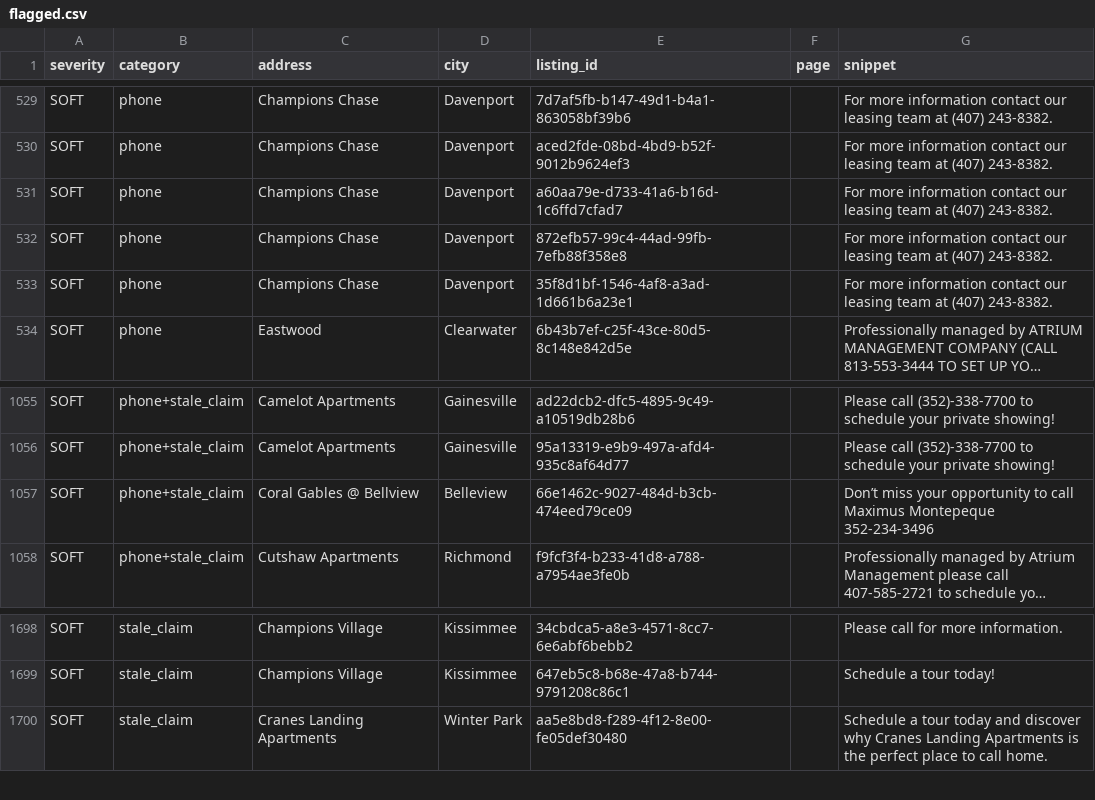
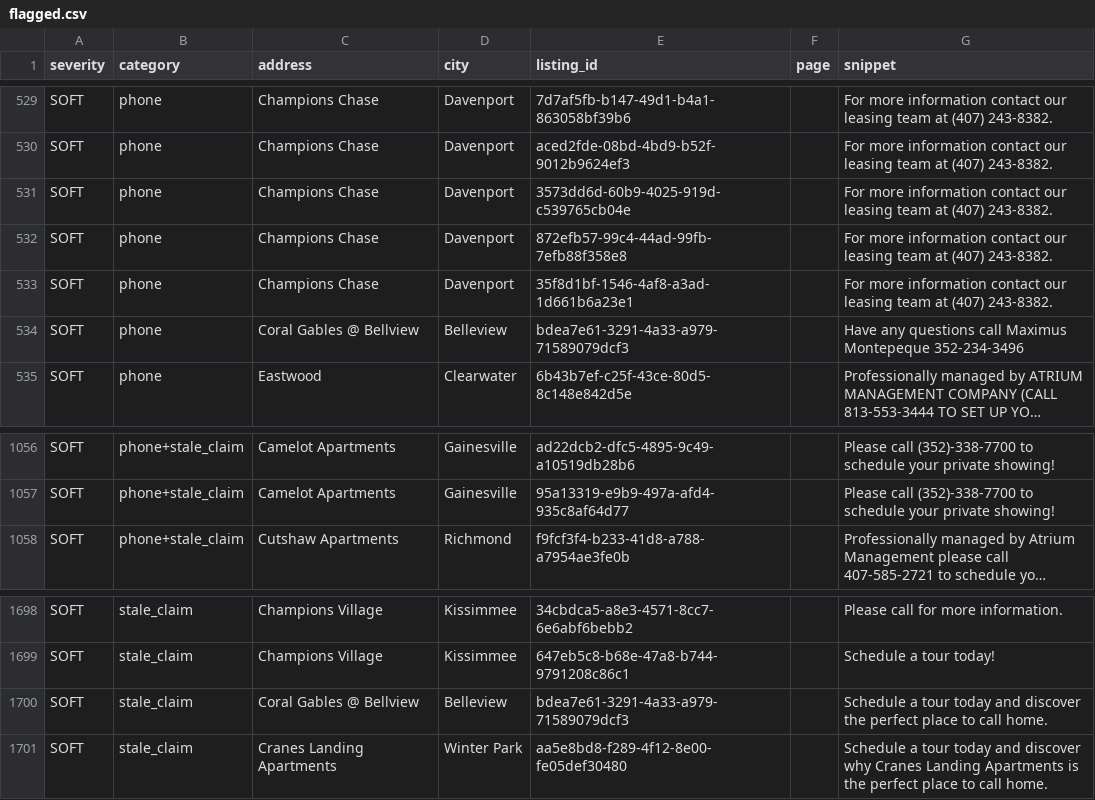
Before and after one commit to dariusking69/atrium-portfolio, a CSV file: review/flagged.csv, drawn as a sheet; only a part is shown, gaps mark what is left out; long unchanged cells end in …; removed rows and columns are numbered as before the commit, all else as after; the diff names each change by its address in the sheet, - before the commit and + after, or states it on an @@ line.

```diff
--- a/review/flagged.csv
+++ b/review/flagged.csv
-E531 (listing_id): a60aa79e-d733-41a6-b16d-1c6ffd7cfad7
+E531 (listing_id): 3573dd6d-60b9-4025-919d-c539765cb04e
+row 534: SOFT | phone | Coral Gables @ Bellview | Belleview | bdea7e61-3291-4a33-a979-71589079dcf3 |  | Have any questions call Maximus Montepeque 352-234-3496
-row 1057: SOFT | phone+stale_claim | Coral Gables @ Bellview | Belleview | 66e1462c-9027-484d-b3cb-474eed79ce09 |  | Don’t miss your opportunity to call Maximus Montepeque 352-234-3496
+row 1700: SOFT | stale_claim | Coral Gables @ Bellview | Belleview | bdea7e61-3291-4a33-a979-71589079dcf3 |  | Schedule a tour today and discover the perfect place to call home.
```
Also changed, not shown: 35 other files.
